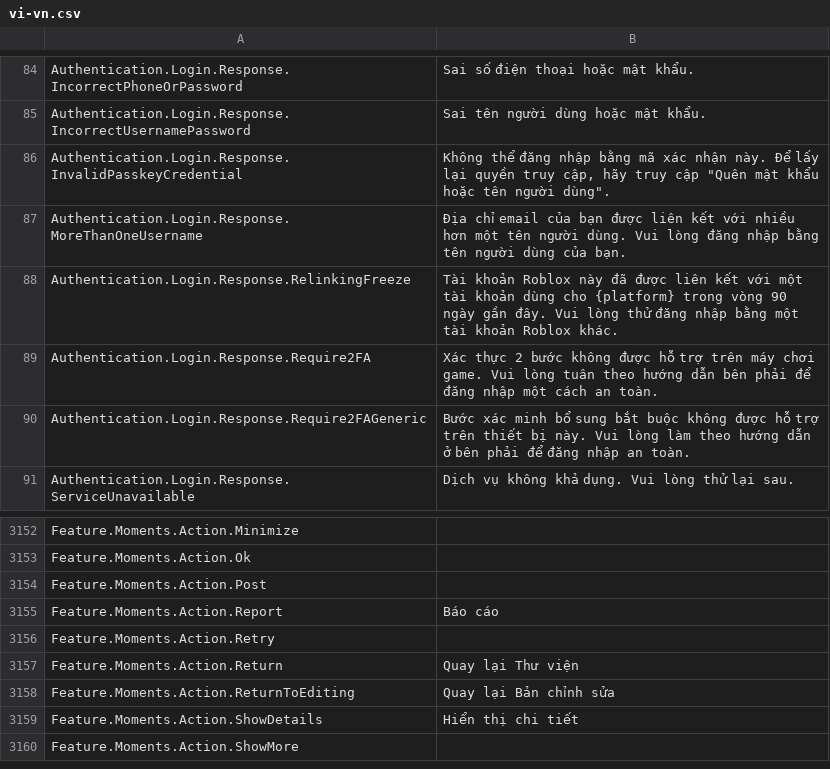
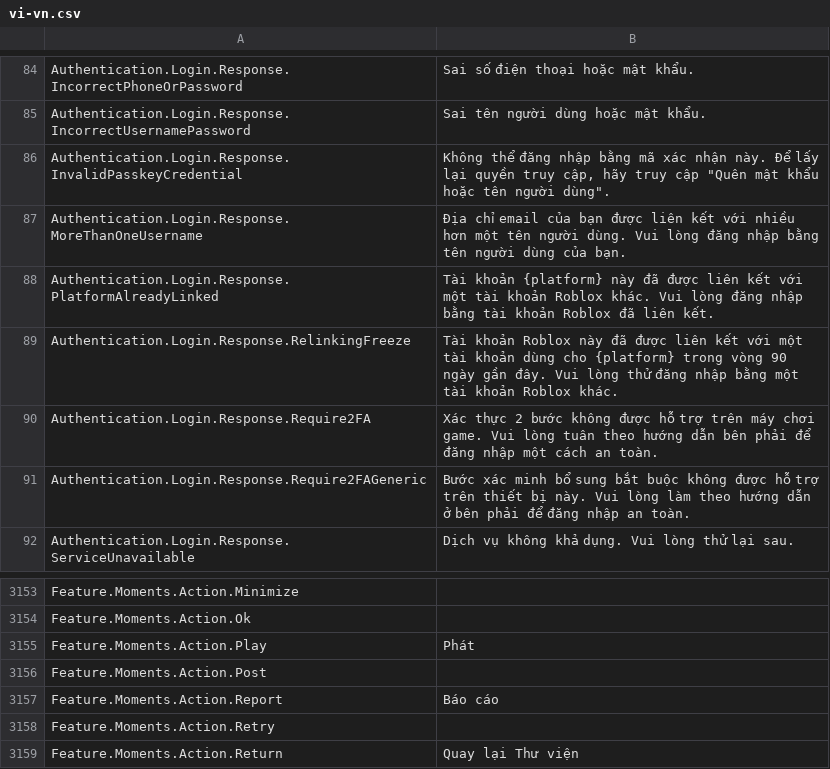
Before and after one commit to EliCauvert/Roblox-Datamining, a CSV file: InExperience/Locales/Common/vi-vn.csv, drawn as a sheet; only a part is shown, gaps mark what is left out; the shorter side is filled out with more unchanged rows; the diff names each change by its address in the sheet, - before the commit and + after, or states it on an @@ line.

```diff
--- a/InExperience/Locales/Common/vi-vn.csv
+++ b/InExperience/Locales/Common/vi-vn.csv
+row 88: Authentication.Login.Response.PlatformAlreadyLinked | Tài khoản {platform} này đã được liên kết với một tài khoản Roblox khác. Vui lòng đăng nhập bằng tài khoản Roblox đã liên kết.
+row 3155: Feature.Moments.Action.Play | Phát
```
Also changed, not shown: InExperience/Locales/Common/ar-001.csv, InExperience/Locales/Common/hi-in.csv, 53 other files.
